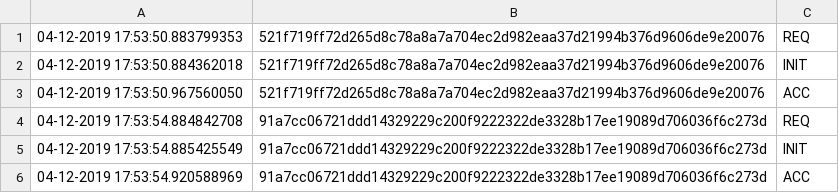
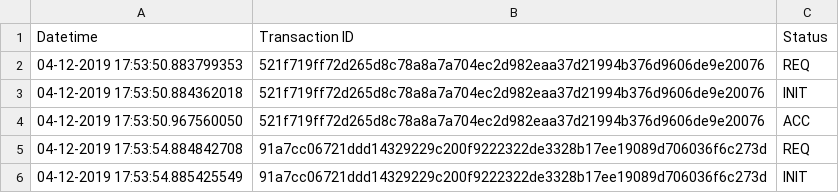
Before and after one commit to hanstananda/blockchain_ureca, a CSV file: test results/test_1/3000.csv, drawn as a sheet; only a part is shown; the shorter side is filled out with more unchanged rows; the diff names each change by its address in the sheet, - before the commit and + after, or states it on an @@ line.

Commit message:
added header csv for test results, update plotter

```diff
--- a/test results/test_1/3000.csv
+++ b/test results/test_1/3000.csv
+row 1: Datetime | Transaction ID | Status
```
Also changed, not shown: test results/test_1/3001.csv, test results/test_1/3002.csv, 2 other files.
